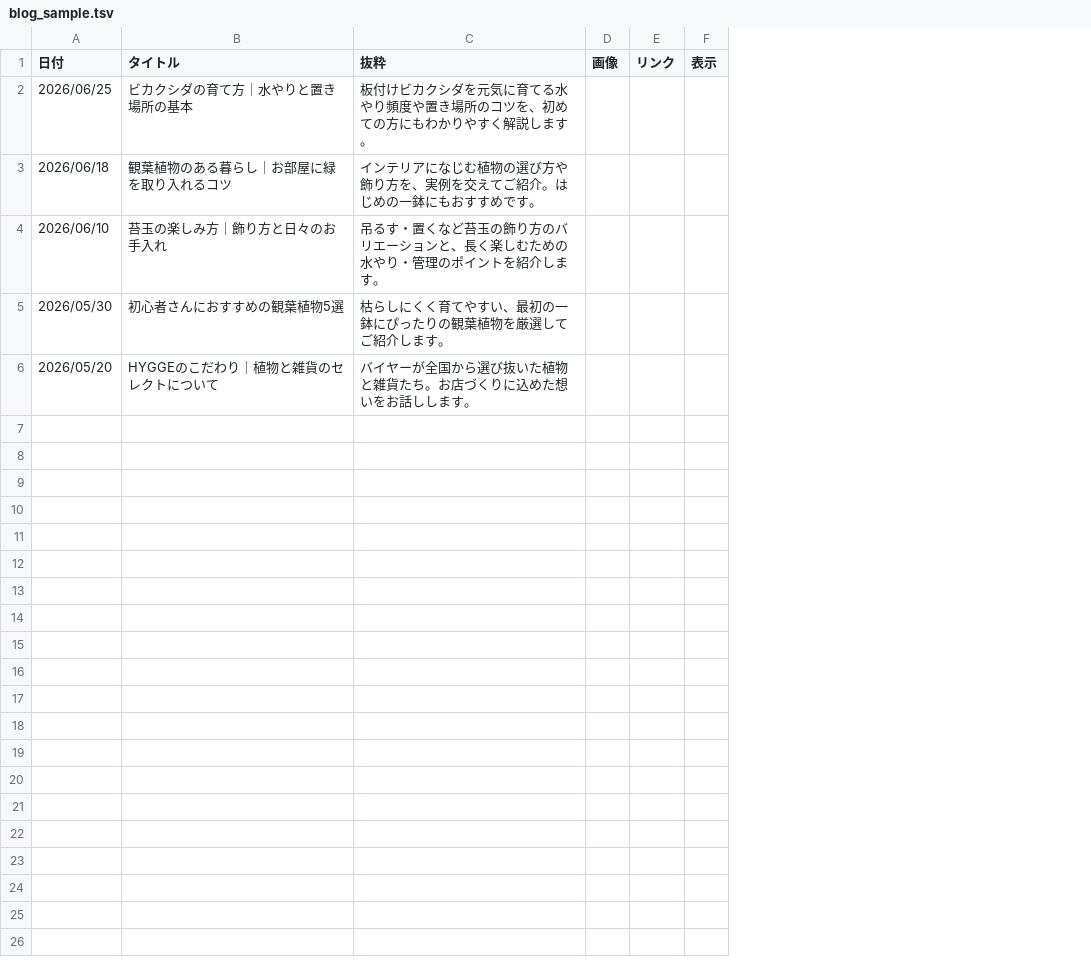
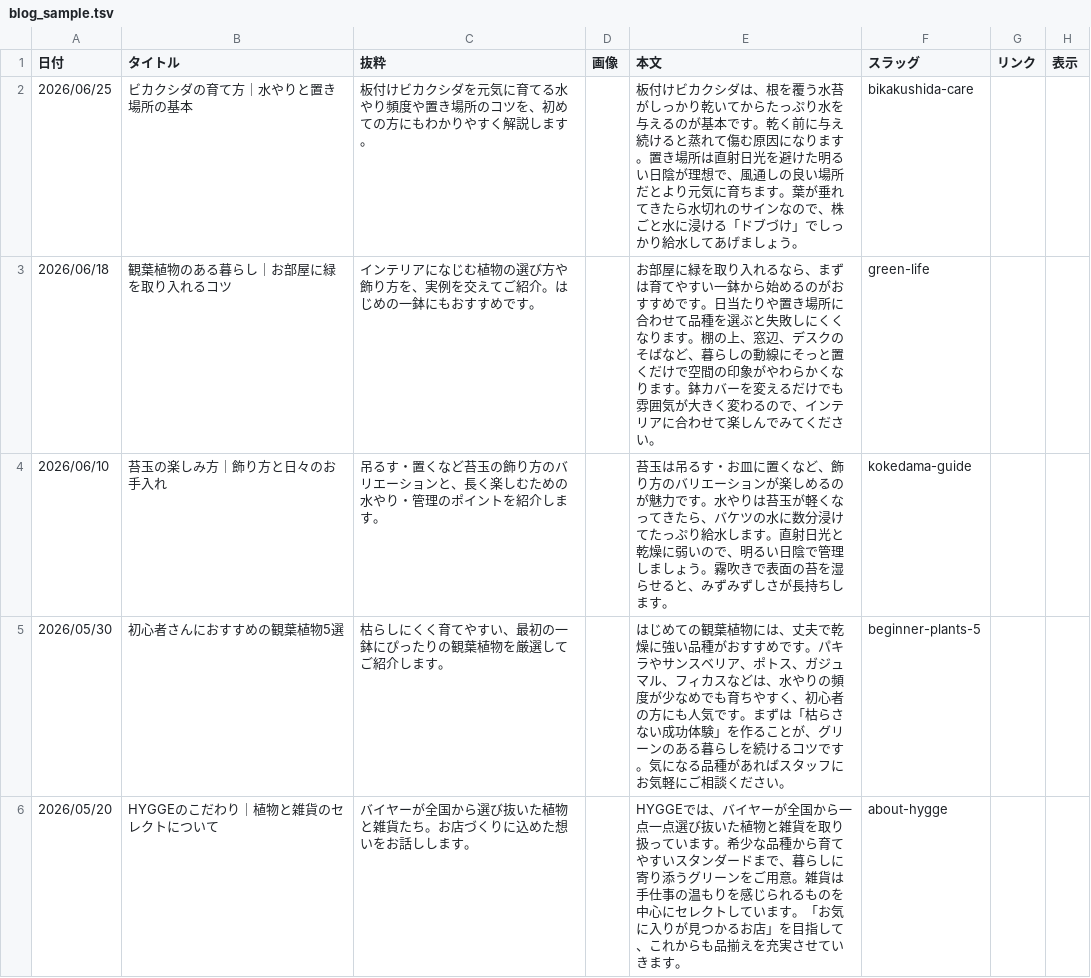
Before and after one commit to coniniofficialkanri-hash/ouchi-koubou, a TSV file: blog_sample.tsv, drawn as a sheet; the diff names each change by its address in the sheet, - before the commit and + after, or states it on an @@ line.

Commit message:
Update blog_sample.tsv

```diff
--- a/blog_sample.tsv
+++ b/blog_sample.tsv
+column E (本文), rows 2-6: 板付けビカクシダは、根を覆う水苔がしっかり乾いてからたっぷり水を与えるのが基本です。乾く前に与え続けると蒸れて傷む原因になります。置き場所は直射日光を避けた明るい日陰が理想で、風通しの良い場所だとより元気に育ちます。葉が垂れてきたら水切れのサインなので、株ごと水に浸ける「ドブづけ」でしっかり給水してあげましょう。 | お部屋に緑を取り入れるなら、まずは育てやすい一鉢から始めるのがおすすめです。日当たりや置き場所に合わせて品種を選ぶと失敗しにくくなります。棚の上、窓辺、デスクのそばなど、暮らしの動線にそっと置くだけで空間の印象がやわらかくなります。鉢カバーを変えるだけでも雰囲気が大きく変わるので、インテリアに合わせて楽しんでみてください。 | 苔玉は吊るす・お皿に置くなど、飾り方のバリエーションが楽しめるのが魅力です。水やりは苔玉が軽くなってきたら、バケツの水に数分浸けてたっぷり給水します。直射日光と乾燥に弱いので、明るい日陰で管理しましょう。霧吹きで表面の苔を湿らせると、みずみずしさが長持ちします。 | はじめての観葉植物には、丈夫で乾燥に強い品種がおすすめです。パキラやサンスベリア、ポトス、ガジュマル、フィカスなどは、水やりの頻度が少なめでも育ちやすく、初心者の方にも人気です。まずは「枯らさない成功体験」を作ることが、グリーンのある暮らしを続けるコツです。気になる品種があればスタッフにお気軽にご相談ください。 | HYGGEでは、バイヤーが全国から一点一点選び抜いた植物と雑貨を取り扱っています。希少な品種から育てやすいスタンダードまで、暮らしに寄り添うグリーンをご用意。雑貨は手仕事の温もりを感じられるものを中心にセレクトしています。「お気に入りが見つかるお店」を目指して、これからも品揃えを充実させていきます。
+column F (スラッグ), rows 2-6: bikakushida-care | green-life | kokedama-guide | beginner-plants-5 | about-hygge
```
